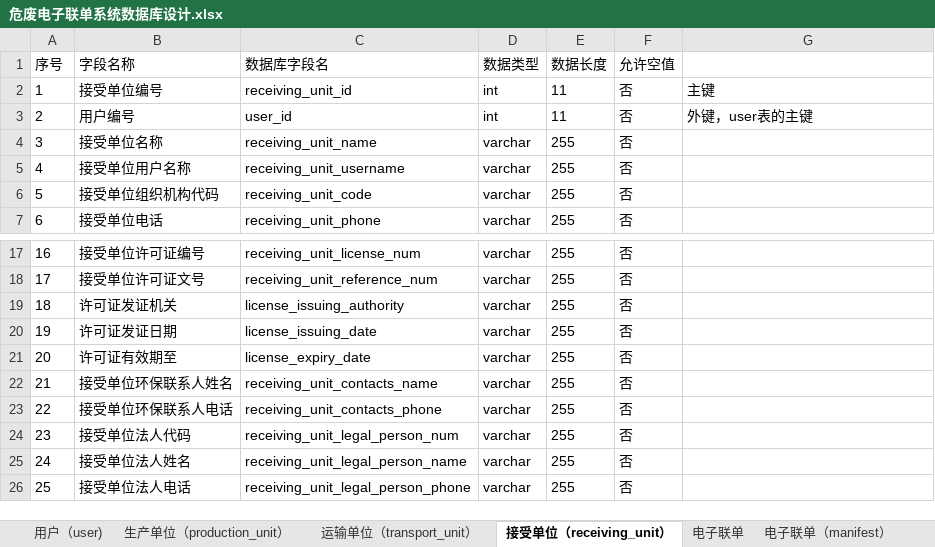
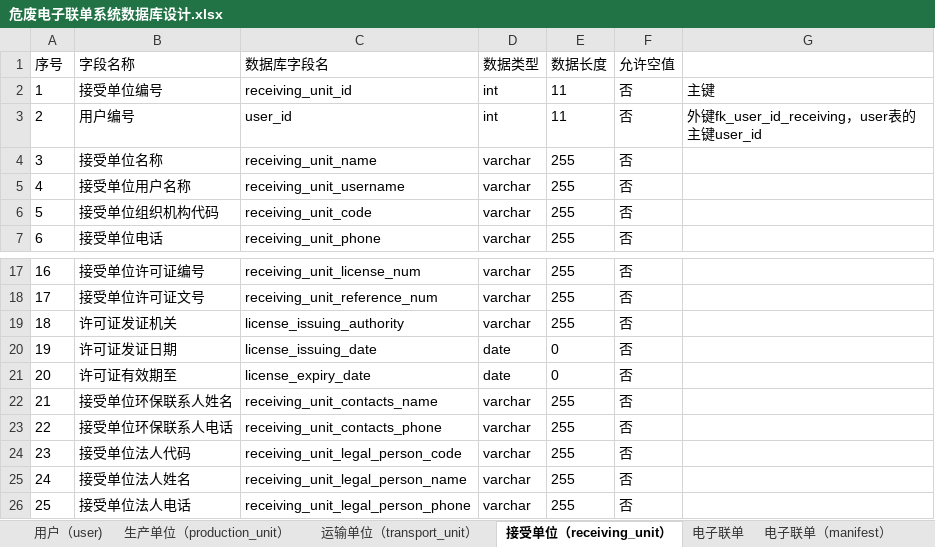
Before and after one commit to zhaohuizhang/DWMS, an Excel workbook: document/危废电子联单系统数据库设计.xlsx, sheet 接受单位（receiving_unit）, drawn as a sheet; only a part is shown, gaps mark what is left out; values as stored, in another font and other column widths than the file's, no borders; the diff names each change by its address in the sheet, - before the commit and + after, or states it on an @@ line.

```diff
--- a/document/危废电子联单系统数据库设计.xlsx (sheet 接受单位（receiving_unit）)
+++ b/document/危废电子联单系统数据库设计.xlsx (sheet 接受单位（receiving_unit）)
-G3: 外键，user表的主键
+G3: 外键fk_user_id_receiving，user表的主键user_id
-D20:D21 (数据类型): varchar
+D20:D21 (数据类型): date
-E20:E21 (数据长度): 255
+E20:E21 (数据长度): 0
-C24 (数据库字段名): receiving_unit_legal_person_num
+C24 (数据库字段名): receiving_unit_legal_person_code
```
Also changed, not shown: sheet 电子联单（manifest）, sheet 运输单位（transport_unit）, sheet 生产单位（production_unit）, document/危废仓储管理系统数据库设计.xlsx, document/危废运输管理系统数据库设计.xlsx, 1 other file.
